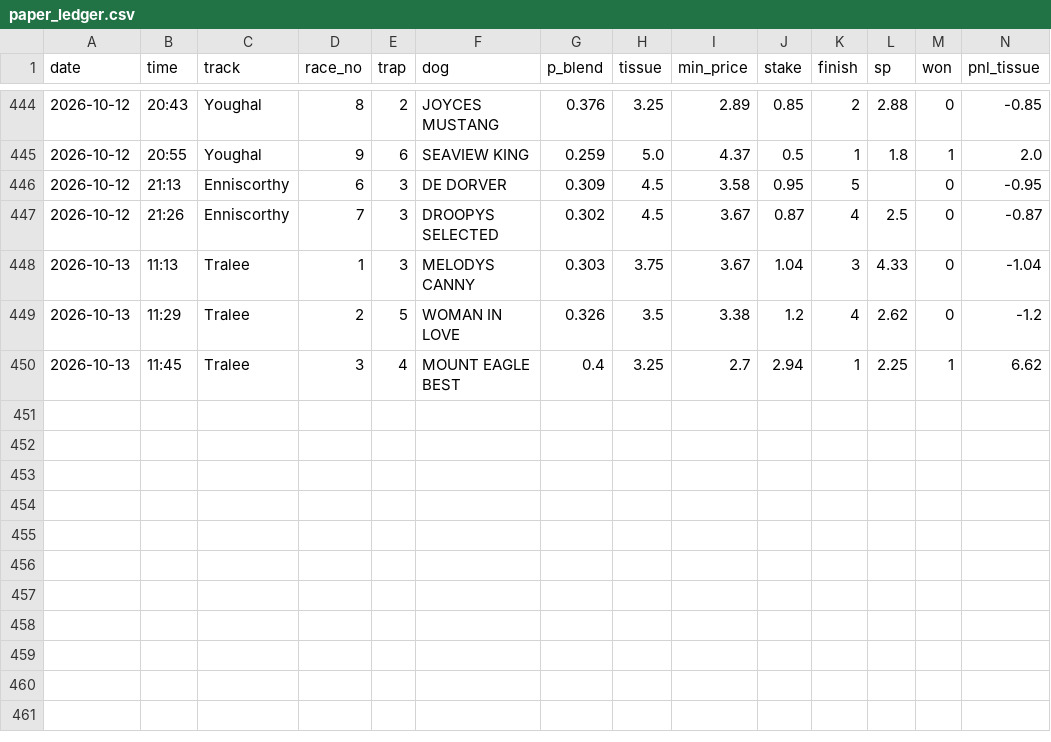
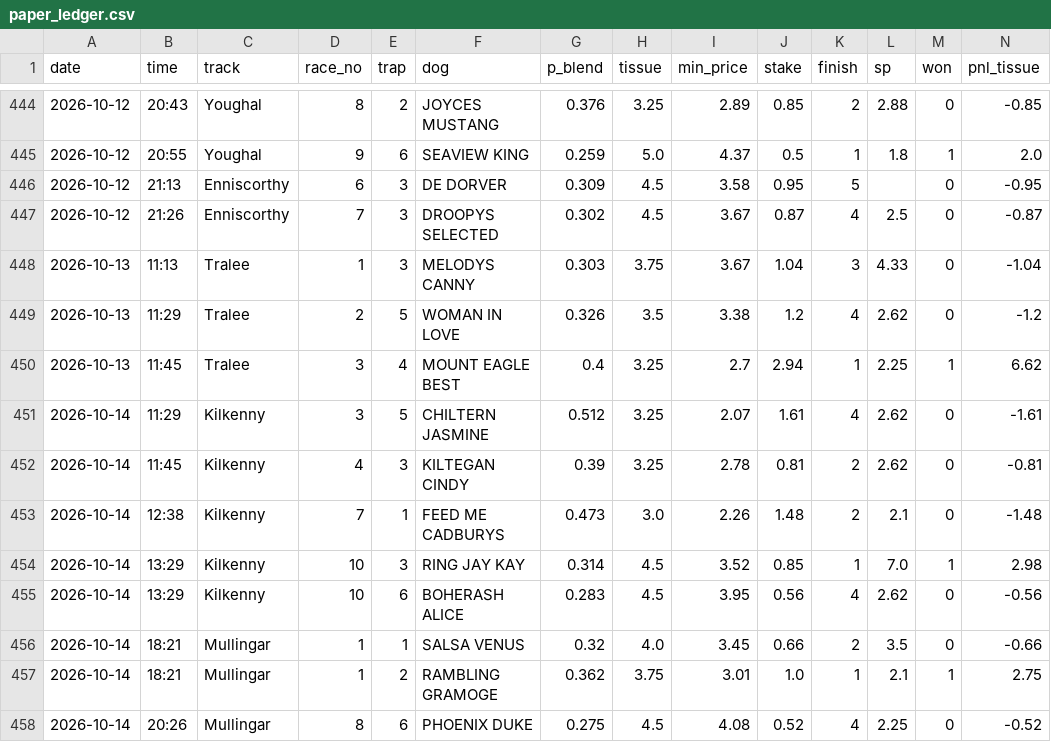
Before and after one commit to BigBobbo/2026_greyhounds, a CSV file: docs/predictions/paper_ledger.csv, drawn as a sheet; only a part is shown, gaps mark what is left out; rows hold the shown columns only; the diff names each change by its address in the sheet, - before the commit and + after, or states it on an @@ line.

```diff
--- a/docs/predictions/paper_ledger.csv
+++ b/docs/predictions/paper_ledger.csv
+row 451: 2026-10-14 | 11:29 | Kilkenny | 3 | 5 | CHILTERN JASMINE | 0.512 | 3.25 | 2.07 | 1.61 | 4 | 2.62 | 0 | -1.61
+row 452: 2026-10-14 | 11:45 | Kilkenny | 4 | 3 | KILTEGAN CINDY | 0.39 | 3.25 | 2.78 | 0.81 | 2 | 2.62 | 0 | -0.81
+row 453: 2026-10-14 | 12:38 | Kilkenny | 7 | 1 | FEED ME CADBURYS | 0.473 | 3.0 | 2.26 | 1.48 | 2 | 2.1 | 0 | -1.48
+row 454: 2026-10-14 | 13:29 | Kilkenny | 10 | 3 | RING JAY KAY | 0.314 | 4.5 | 3.52 | 0.85 | 1 | 7.0 | 1 | 2.98
+row 455: 2026-10-14 | 13:29 | Kilkenny | 10 | 6 | BOHERASH ALICE | 0.283 | 4.5 | 3.95 | 0.56 | 4 | 2.62 | 0 | -0.56
+row 456: 2026-10-14 | 18:21 | Mullingar | 1 | 1 | SALSA VENUS | 0.32 | 4.0 | 3.45 | 0.66 | 2 | 3.5 | 0 | -0.66
+row 457: 2026-10-14 | 18:21 | Mullingar | 1 | 2 | RAMBLING GRAMOGE | 0.362 | 3.75 | 3.01 | 1.0 | 1 | 2.1 | 1 | 2.75
+row 458: 2026-10-14 | 20:26 | Mullingar | 8 | 6 | PHOENIX DUKE | 0.275 | 4.5 | 4.08 | 0.52 | 4 | 2.25 | 0 | -0.52
```
